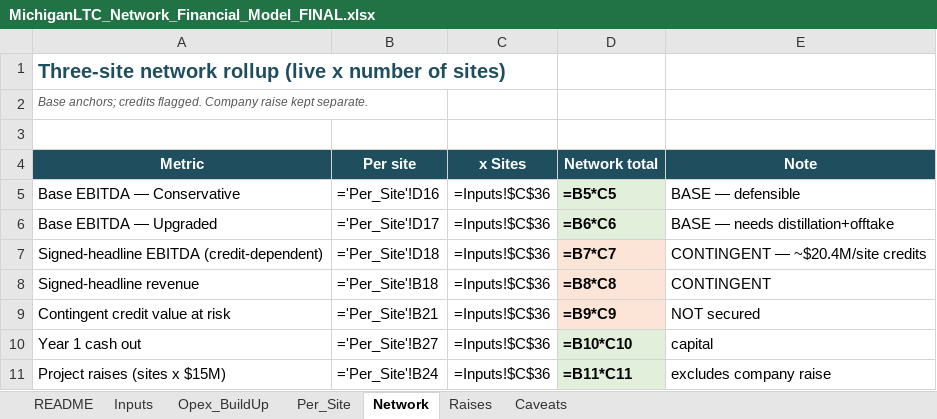
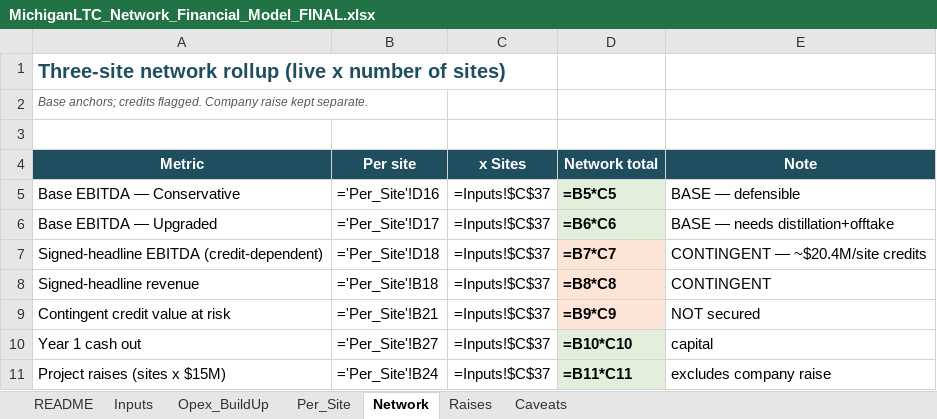
Before and after one commit to 97n8/puddlejumper, an Excel workbook: docs/business/MichiganLTC_Network_Financial_Model_FINAL.xlsx, sheet Network, drawn as a sheet; values as stored, in another font and other column widths than the file's, no borders; formulas without a stored value are shown as written; the diff names each change by its address in the sheet, - before the commit and + after, or states it on an @@ line.

```diff
--- a/docs/business/MichiganLTC_Network_Financial_Model_FINAL.xlsx (sheet Network)
+++ b/docs/business/MichiganLTC_Network_Financial_Model_FINAL.xlsx (sheet Network)
-C5:C11 (x Sites): =Inputs!$C$36
+C5:C11 (x Sites): =Inputs!$C$37
```
Also changed, not shown: sheet Opex_BuildUp, sheet Inputs, sheet Per_Site, sheet Raises, sheet Caveats, 1 other file.
